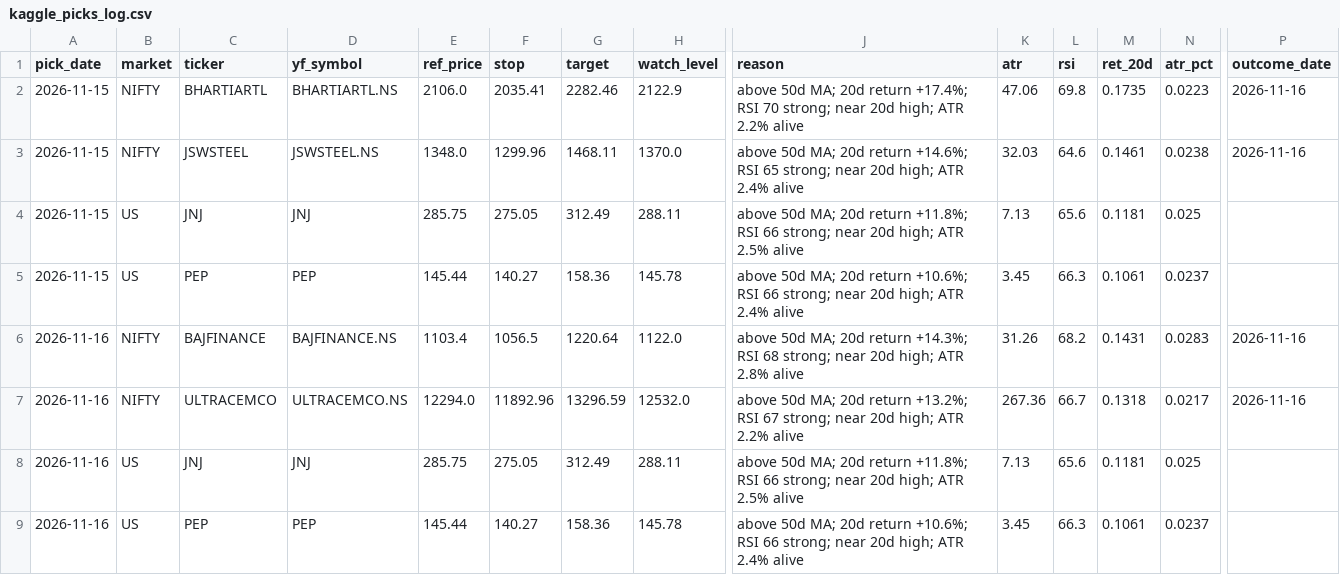
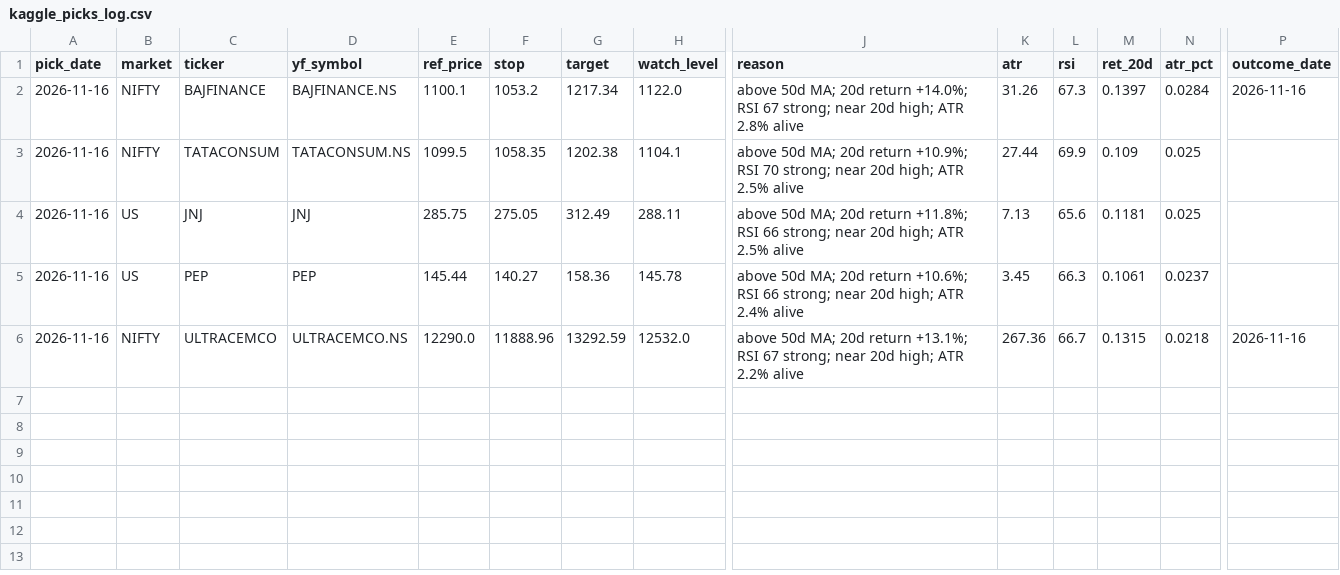
Before and after one commit to iamyadhuveergowda/tradetracker, a CSV file: kaggle_picks/kaggle_picks_log.csv, drawn as a sheet; only a part is shown, gaps mark what is left out; removed rows and columns are numbered as before the commit, all else as after; rows hold the shown columns only; the diff names each change by its address in the sheet, - before the commit and + after, or states it on an @@ line.

Commit message:
kaggle picks: update log 2026-11-16

```diff
--- a/kaggle_picks/kaggle_picks_log.csv
+++ b/kaggle_picks/kaggle_picks_log.csv
-row 2: 2026-11-15 | NIFTY | BHARTIARTL | BHARTIARTL.NS | 2106.0 | 2035.41 | 2282.46 | 2122.9 | above 50d MA; 20d return +17.4%; RSI 70 strong; near 20d high; ATR 2.2% alive | 47.06 | 69.8 | 0.1735 | 0.0223 | 2026-11-16
-row 3: 2026-11-15 | NIFTY | JSWSTEEL | JSWSTEEL.NS | 1348.0 | 1299.96 | 1468.11 | 1370.0 | above 50d MA; 20d return +14.6%; RSI 65 strong; near 20d high; ATR 2.4% alive | 32.03 | 64.6 | 0.1461 | 0.0238 | 2026-11-16
-row 4: 2026-11-15 | US | JNJ | JNJ | 285.75 | 275.05 | 312.49 | 288.11 | above 50d MA; 20d return +11.8%; RSI 66 strong; near 20d high; ATR 2.5% alive | 7.13 | 65.6 | 0.1181 | 0.025
-row 5: 2026-11-15 | US | PEP | PEP | 145.44 | 140.27 | 158.36 | 145.78 | above 50d MA; 20d return +10.6%; RSI 66 strong; near 20d high; ATR 2.4% alive | 3.45 | 66.3 | 0.1061 | 0.0237
-E2 (ref_price): 1103.4
+E2 (ref_price): 1100.1
-F2 (stop): 1056.5
+F2 (stop): 1053.2
-G2 (target): 1220.64
+G2 (target): 1217.34
-J2 (reason): …20d return +14.3%; RSI 68 strong; near…
+J2 (reason): …20d return +14.0%; RSI 67 strong; near…
-L2 (rsi): 68.2
+L2 (rsi): 67.3
-M2 (ret_20d): 0.1431
+M2 (ret_20d): 0.1397
-N2 (atr_pct): 0.0283
+N2 (atr_pct): 0.0284
-C3 (ticker): ULTRACEMCO
+C3 (ticker): TATACONSUM
-D3 (yf_symbol): ULTRACEMCO.NS
+D3 (yf_symbol): TATACONSUM.NS
-E3 (ref_price): 12294.0
+E3 (ref_price): 1099.5
-F3 (stop): 11892.96
+F3 (stop): 1058.35
-G3 (target): 13296.59
+G3 (target): 1202.38
-H3 (watch_level): 12532.0
+H3 (watch_level): 1104.1
-J3 (reason): …20d return +13.2%; RSI 67 strong; near 20d high; ATR 2.2% alive
+J3 (reason): …20d return +10.9%; RSI 70 strong; near 20d high; ATR 2.5% alive
-K3 (atr): 267.36
+K3 (atr): 27.44
-L3 (rsi): 66.7
+L3 (rsi): 69.9
-M3 (ret_20d): 0.1318
+M3 (ret_20d): 0.109
-N3 (atr_pct): 0.0217
+N3 (atr_pct): 0.025
-P3 (outcome_date): 2026-11-16
+P3 (outcome_date): (empty)
+row 6: 2026-11-16 | NIFTY | ULTRACEMCO | ULTRACEMCO.NS | 12290.0 | 11888.96 | 13292.59 | 12532.0 | above 50d MA; 20d return +13.1%; RSI 67 strong; near 20d high; ATR 2.2% alive | 267.36 | 66.7 | 0.1315 | 0.0218 | 2026-11-16
```
